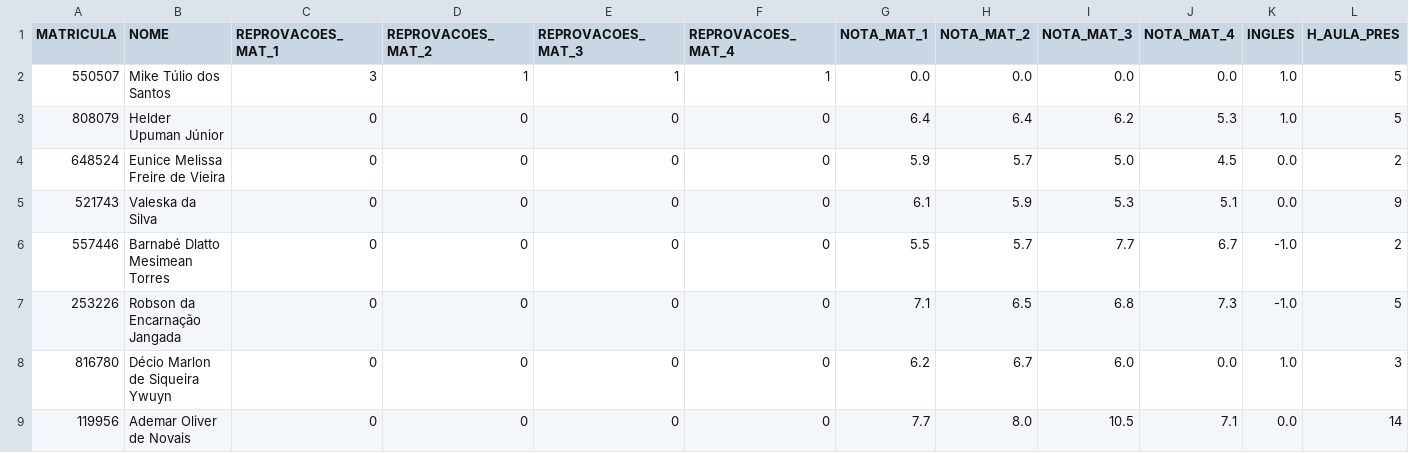
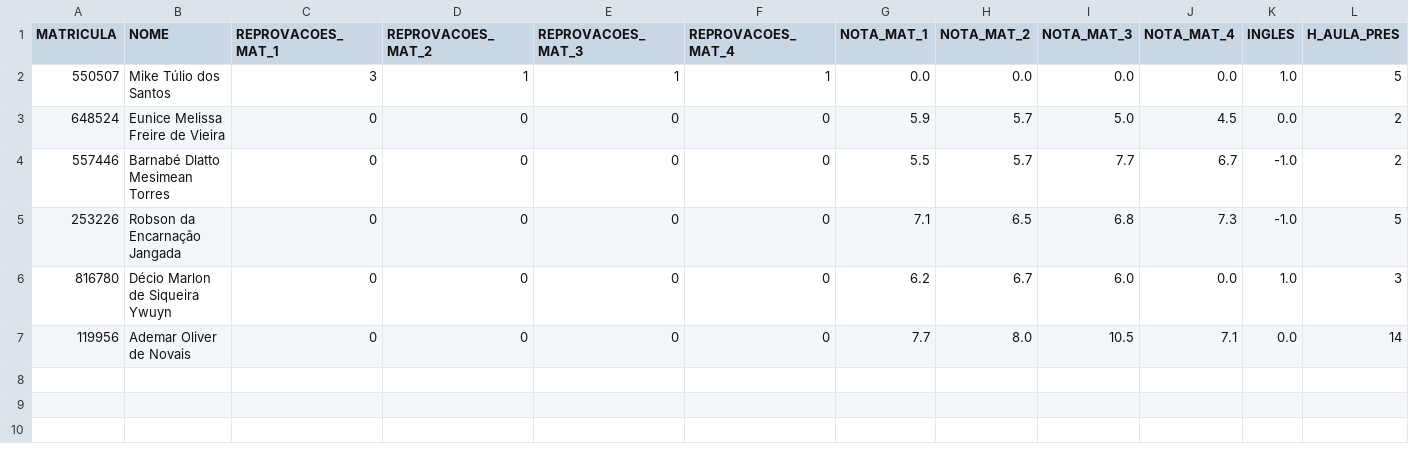
Before and after one commit to tonanuvem/mlops, a CSV file: exemplo/mlflow/avaliacao_mentoria.csv, drawn as a sheet; only a part is shown; rows hold the shown columns only; the diff names each change by its address in the sheet, - before the commit and + after, or states it on an @@ line.

```diff
--- a/exemplo/mlflow/avaliacao_mentoria.csv
+++ b/exemplo/mlflow/avaliacao_mentoria.csv
-row 3: 808079 | Helder Upuman Júnior | 0 | 0 | 0 | 0 | 6.4 | 6.4 | 6.2 | 5.3 | 1.0 | 5
-row 5: 521743 | Valeska da Silva | 0 | 0 | 0 | 0 | 6.1 | 5.9 | 5.3 | 5.1 | 0.0 | 9
```
Also changed, not shown: 4 other files.
